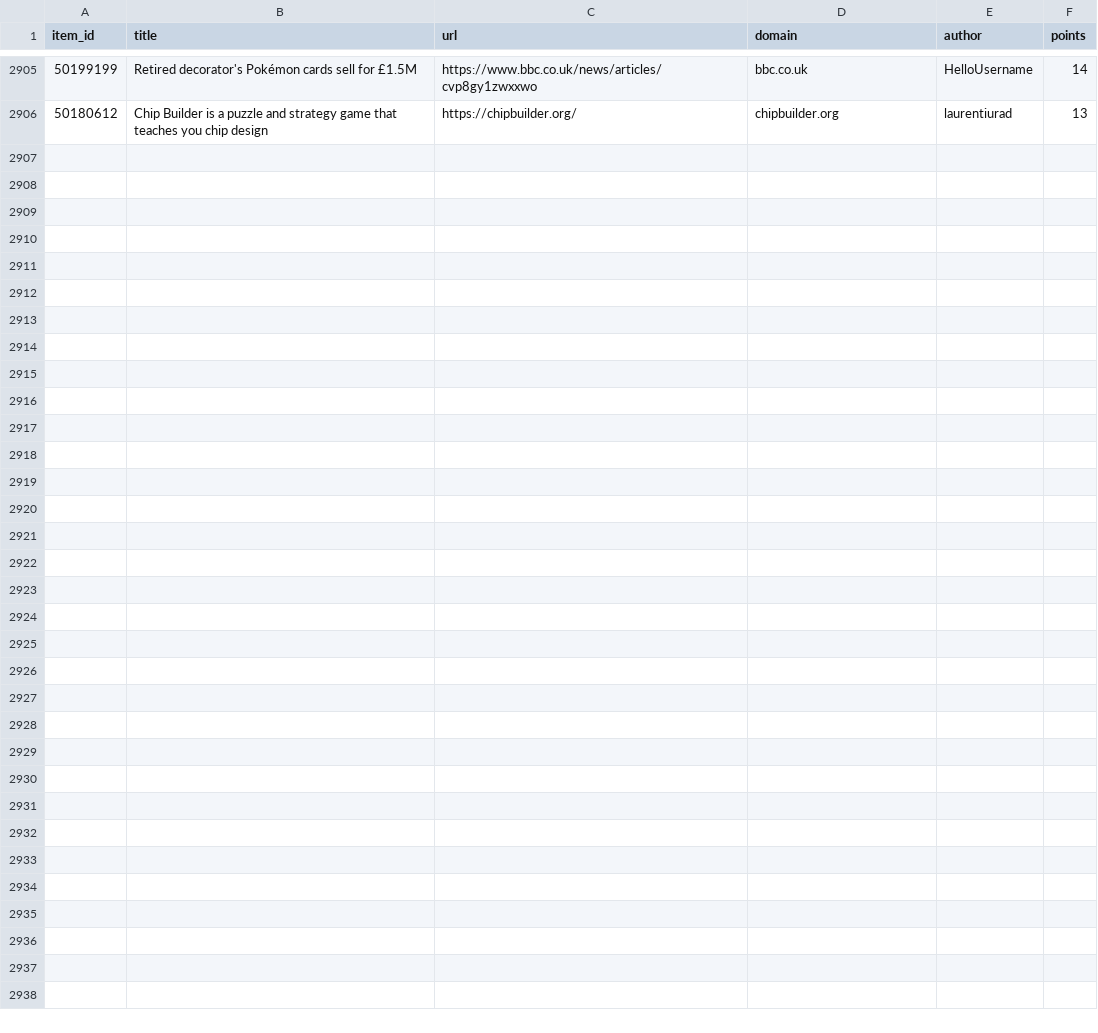
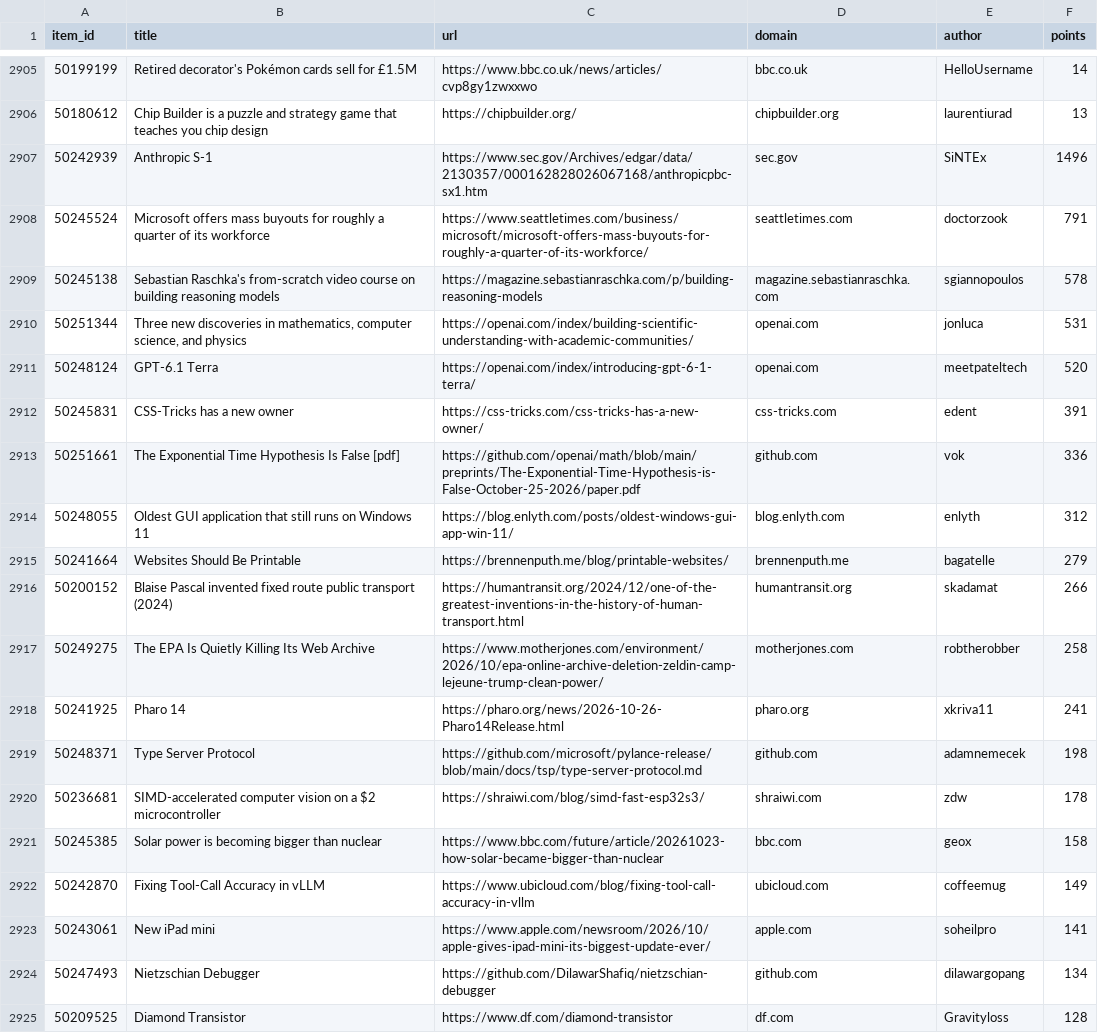
Before and after one commit to farajzada/cronos, a CSV file: data/hackernews.csv, drawn as a sheet; only a part is shown, gaps mark what is left out; the diff covers the shown part only; the diff names each change by its address in the sheet, - before the commit and + after, or states it on an @@ line.

```diff
--- a/data/hackernews.csv
+++ b/data/hackernews.csv
+row 2907: 50242939 | Anthropic S-1 | https://www.sec.gov/Archives/edgar/data/2130357/000162828026067168/anthropicpbc-sx1.htm | sec.gov | SiNTEx | 1496
+row 2908: 50245524 | Microsoft offers mass buyouts for roughly a quarter of its workforce | https://www.seattletimes.com/business/microsoft/microsoft-offers-mass-buyouts-for-roughly-a-quarter-of-its-workforce/ | seattletimes.com | doctorzook | 791
+row 2909: 50245138 | Sebastian Raschka's from-scratch video course on building reasoning models | https://magazine.sebastianraschka.com/p/building-reasoning-models | magazine.sebastianraschka.com | sgiannopoulos | 578
+row 2910: 50251344 | Three new discoveries in mathematics, computer science, and physics | https://openai.com/index/building-scientific-understanding-with-academic-communities/ | openai.com | jonluca | 531
+row 2911: 50248124 | GPT-6.1 Terra | https://openai.com/index/introducing-gpt-6-1-terra/ | openai.com | meetpateltech | 520
+row 2912: 50245831 | CSS-Tricks has a new owner | https://css-tricks.com/css-tricks-has-a-new-owner/ | css-tricks.com | edent | 391
+row 2913: 50251661 | The Exponential Time Hypothesis Is False [pdf] | https://github.com/openai/math/blob/main/preprints/The-Exponential-Time-Hypothesis-is-False-October-25-2026/paper.pdf | github.com | vok | 336
+row 2914: 50248055 | Oldest GUI application that still runs on Windows 11 | https://blog.enlyth.com/posts/oldest-windows-gui-app-win-11/ | blog.enlyth.com | enlyth | 312
+row 2915: 50241664 | Websites Should Be Printable | https://brennenputh.me/blog/printable-websites/ | brennenputh.me | bagatelle | 279
+row 2916: 50200152 | Blaise Pascal invented fixed route public transport (2024) | https://humantransit.org/2024/12/one-of-the-greatest-inventions-in-the-history-of-human-transport.html | humantransit.org | skadamat | 266
+row 2917: 50249275 | The EPA Is Quietly Killing Its Web Archive | https://www.motherjones.com/environment/2026/10/epa-online-archive-deletion-zeldin-camp-lejeune-trump-clean-power/ | motherjones.com | robtherobber | 258
+row 2918: 50241925 | Pharo 14 | https://pharo.org/news/2026-10-26-Pharo14Release.html | pharo.org | xkriva11 | 241
+row 2919: 50248371 | Type Server Protocol | https://github.com/microsoft/pylance-release/blob/main/docs/tsp/type-server-protocol.md | github.com | adamnemecek | 198
+row 2920: 50236681 | SIMD-accelerated computer vision on a $2 microcontroller | https://shraiwi.com/blog/simd-fast-esp32s3/ | shraiwi.com | zdw | 178
+row 2921: 50245385 | Solar power is becoming bigger than nuclear | https://www.bbc.com/future/article/20261023-how-solar-became-bigger-than-nuclear | bbc.com | geox | 158
+row 2922: 50242870 | Fixing Tool-Call Accuracy in vLLM | https://www.ubicloud.com/blog/fixing-tool-call-accuracy-in-vllm | ubicloud.com | coffeemug | 149
+row 2923: 50243061 | New iPad mini | https://www.apple.com/newsroom/2026/10/apple-gives-ipad-mini-its-biggest-update-ever/ | apple.com | soheilpro | 141
+row 2924: 50247493 | Nietzschian Debugger | https://github.com/DilawarShafiq/nietzschian-debugger | github.com | dilawargopang | 134
+row 2925: 50209525 | Diamond Transistor | https://www.df.com/diamond-transistor | df.com | Gravityloss | 128
```
Also changed, not shown: 11 added rows elsewhere in this file, 2 other files.
